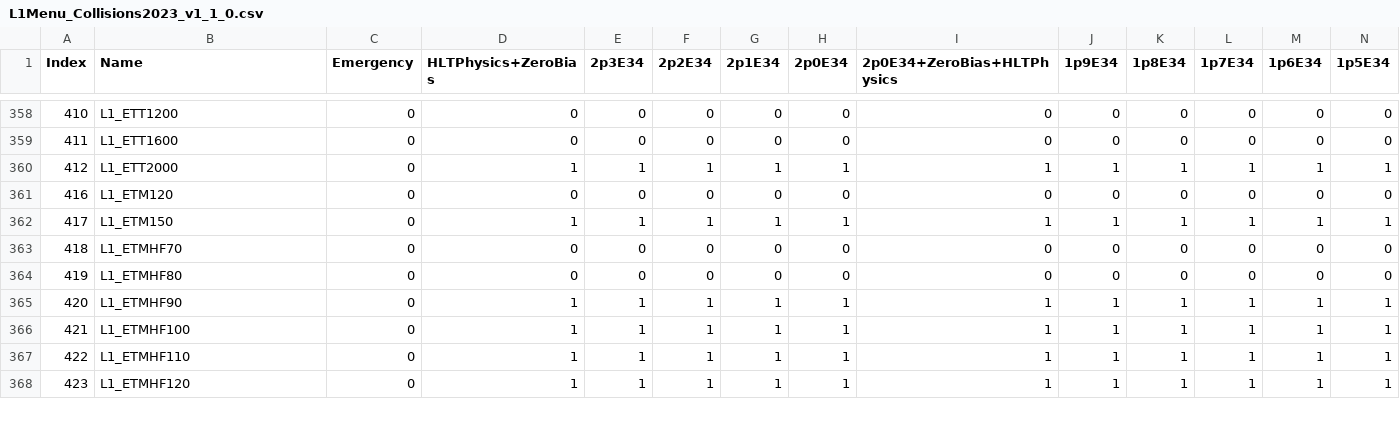
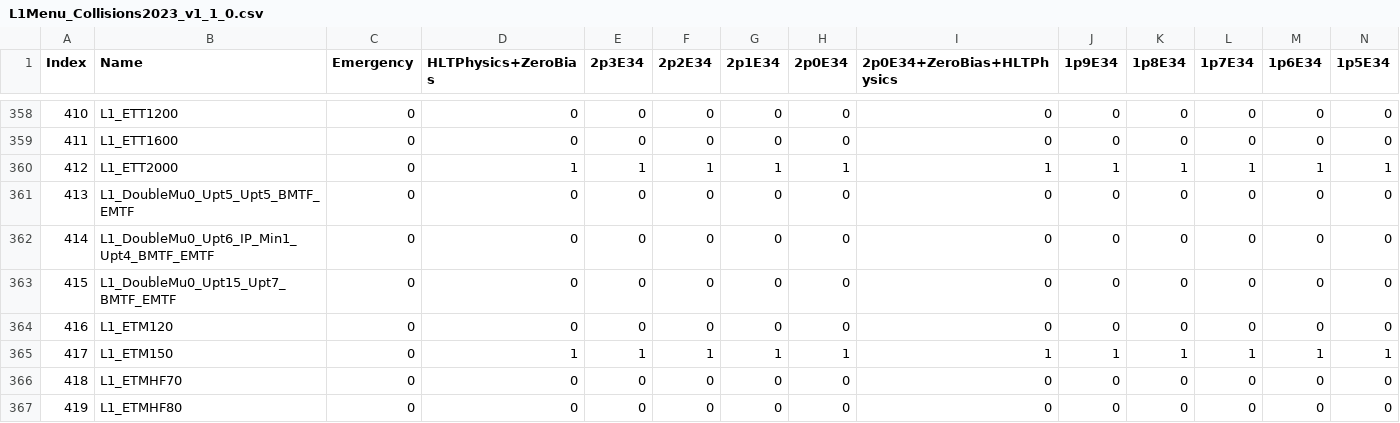
Before and after one commit to cms-l1-dpg/L1MenuRun3, a CSV file: development/L1Menu_Collisions2023_v1_1_0/PrescaleTable/L1Menu_Collisions2023_v1_1_0.csv, drawn as a sheet; only a part is shown, gaps mark what is left out; the shorter side is filled out with more unchanged rows; rows hold the shown columns only; the diff names each change by its address in the sheet, - before the commit and + after, or states it on an @@ line.

Commit message:
Backup up Upt seeds, and updated main seed definition to only include BMTF

```diff
--- a/development/L1Menu_Collisions2023_v1_1_0/PrescaleTable/L1Menu_Collisions2023_v1_1_0.csv
+++ b/development/L1Menu_Collisions2023_v1_1_0/PrescaleTable/L1Menu_Collisions2023_v1_1_0.csv
+row 361: 413 | L1_DoubleMu0_Upt5_Upt5_BMTF_EMTF | 0 | 0 | 0 | 0 | 0 | 0 | 0 | 0 | 0 | 0 | 0 | 0
+row 362: 414 | L1_DoubleMu0_Upt6_IP_Min1_Upt4_BMTF_EMTF | 0 | 0 | 0 | 0 | 0 | 0 | 0 | 0 | 0 | 0 | 0 | 0
+row 363: 415 | L1_DoubleMu0_Upt15_Upt7_BMTF_EMTF | 0 | 0 | 0 | 0 | 0 | 0 | 0 | 0 | 0 | 0 | 0 | 0
```
Also changed, not shown: 2 other files.
